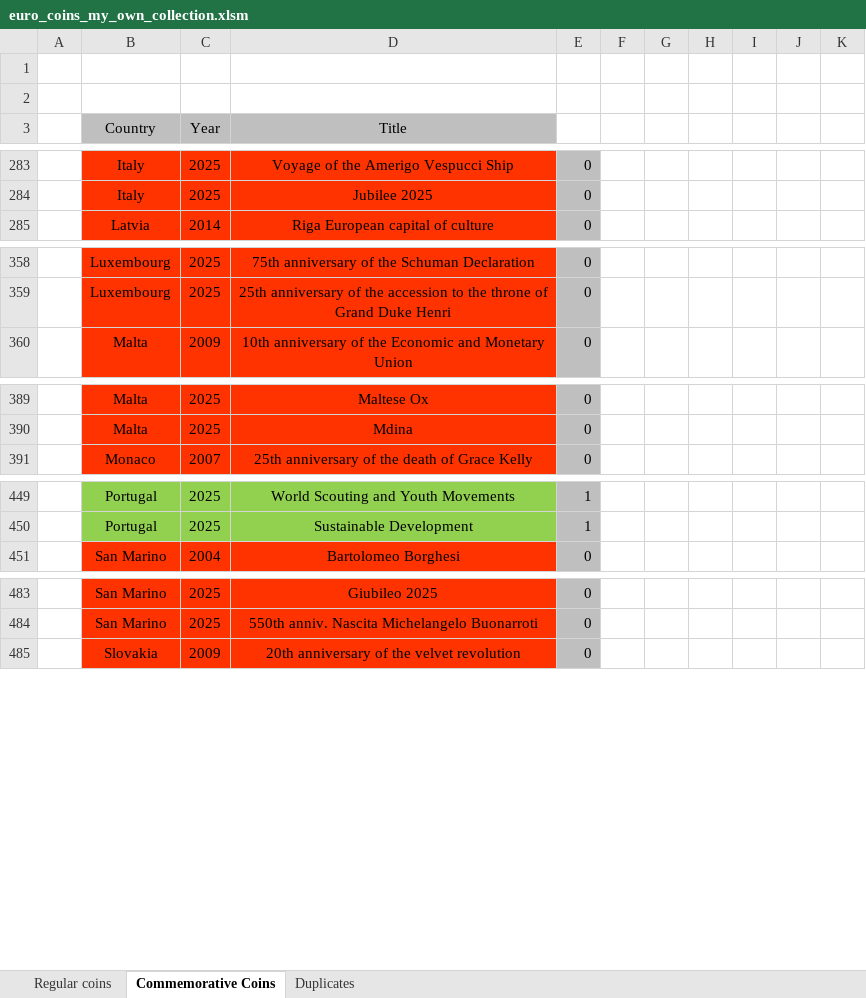
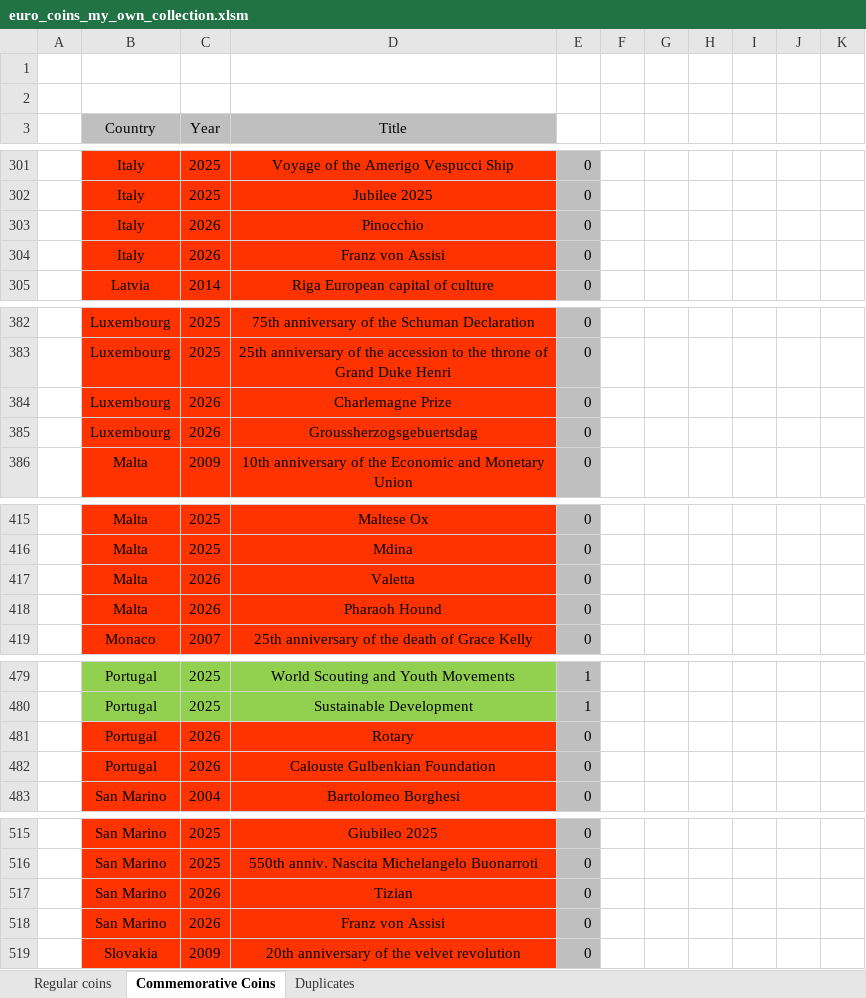
Before and after one commit to Dominik9805/2-euro-commemorative-coins, an Excel workbook: euro_coins_my_own_collection.xlsm, sheet Commemorative Coins, drawn as a sheet; only a part is shown, gaps mark what is left out; values as stored, in another font and other column widths than the file's, no borders; charts and pictures not drawn; the diff covers the shown part only; the diff names each change by its address in the sheet, - before the commit and + after, or states it on an @@ line.

Commit message:
Update euro_coins_my_own_collection.xlsm
add coins from 2026

```diff
--- a/euro_coins_my_own_collection.xlsm (sheet Commemorative Coins)
+++ b/euro_coins_my_own_collection.xlsm (sheet Commemorative Coins)
+row 303:  | Italy | 2026 | Pinocchio | 0
+row 304:  | Italy | 2026 | Franz von Assisi | 0
+row 384:  | Luxembourg | 2026 | Charlemagne Prize | 0
+row 385:  | Luxembourg | 2026 | Groussherzogsgebuertsdag | 0
+row 417:  | Malta | 2026 | Valetta | 0
+row 418:  | Malta | 2026 | Pharaoh Hound | 0
+row 481:  | Portugal | 2026 | Rotary | 0
+row 482:  | Portugal | 2026 | Calouste Gulbenkian Foundation | 0
+row 517:  | San Marino | 2026 | Tizian | 0
+row 518:  | San Marino | 2026 | Franz von Assisi | 0
```
Also changed, not shown: 31 added rows, 4 edited cells, cell formats and merged cells elsewhere in this sheet, formulas that keep their value.
